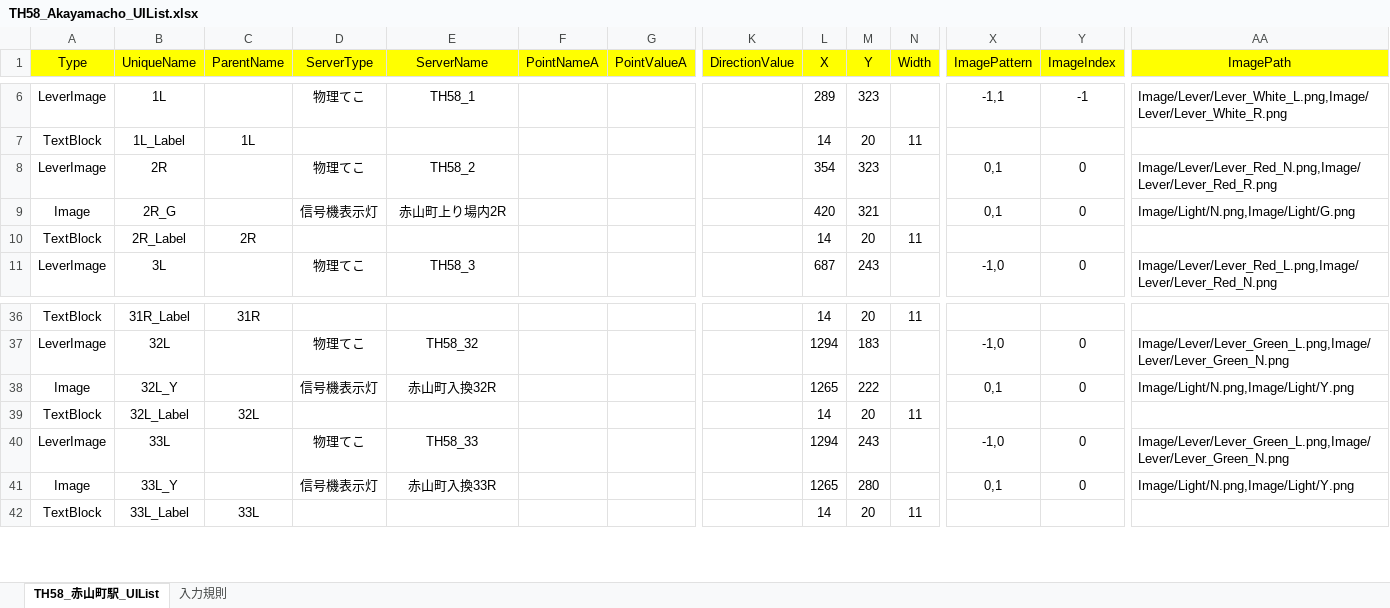
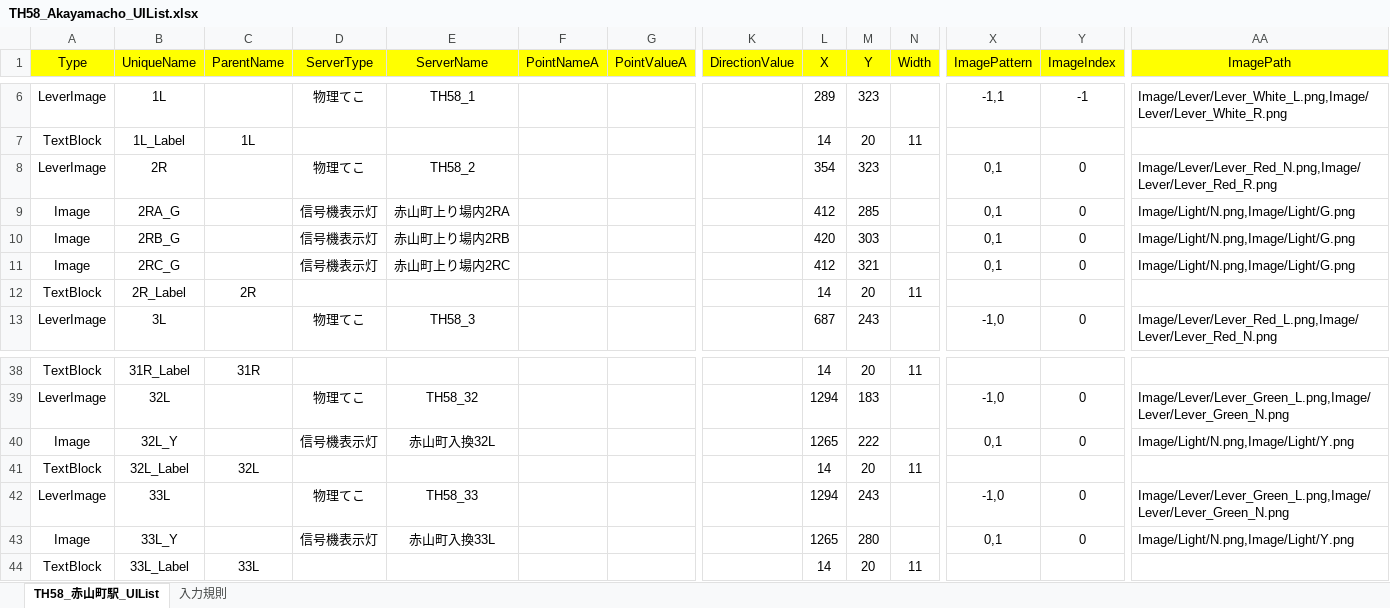
Before and after one commit to suine97/TatehamaInterlockingConsole, an Excel workbook: exe/TSV/Excel/TH58_Akayamacho_UIList.xlsx, sheet TH58_赤山町駅_UIList, drawn as a sheet; only a part is shown, gaps mark what is left out; values as stored, in another font and other column widths than the file's, no borders; addresses are those after the commit; rows hold the shown columns only; the diff names each change by its address in the sheet, - before the commit and + after, or states it on an @@ line.

```diff
--- a/exe/TSV/Excel/TH58_Akayamacho_UIList.xlsx (sheet TH58_赤山町駅_UIList)
+++ b/exe/TSV/Excel/TH58_Akayamacho_UIList.xlsx (sheet TH58_赤山町駅_UIList)
-B9 (UniqueName): 2R_G
+B9 (UniqueName): 2RA_G
-E9 (ServerName): 赤山町上り場内2R
+E9 (ServerName): 赤山町上り場内2RA
-L9 (X): 420
+L9 (X): 412
-M9 (Y): 321
+M9 (Y): 285
+row 10: Image | 2RB_G |  | 信号機表示灯 | 赤山町上り場内2RB |  |  |  | 420 | 303 |  | 0,1 | 0 | Image/Light/N.png,Image/Light/G.png
+row 11: Image | 2RC_G |  | 信号機表示灯 | 赤山町上り場内2RC |  |  |  | 412 | 321 |  | 0,1 | 0 | Image/Light/N.png,Image/Light/G.png
-E40 (ServerName): 赤山町入換32R
+E40 (ServerName): 赤山町入換32L
-E43 (ServerName): 赤山町入換33R
+E43 (ServerName): 赤山町入換33L
```
Also changed, not shown: exe/TSV/Excel/TH66S_Enohara-Inspection-Indicater_UIList.xlsx, 2 other files.
